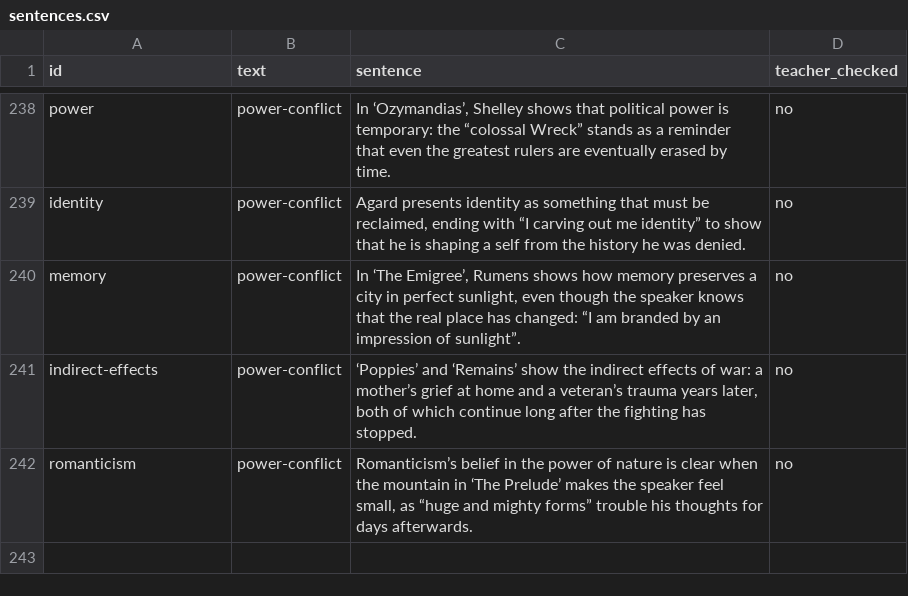
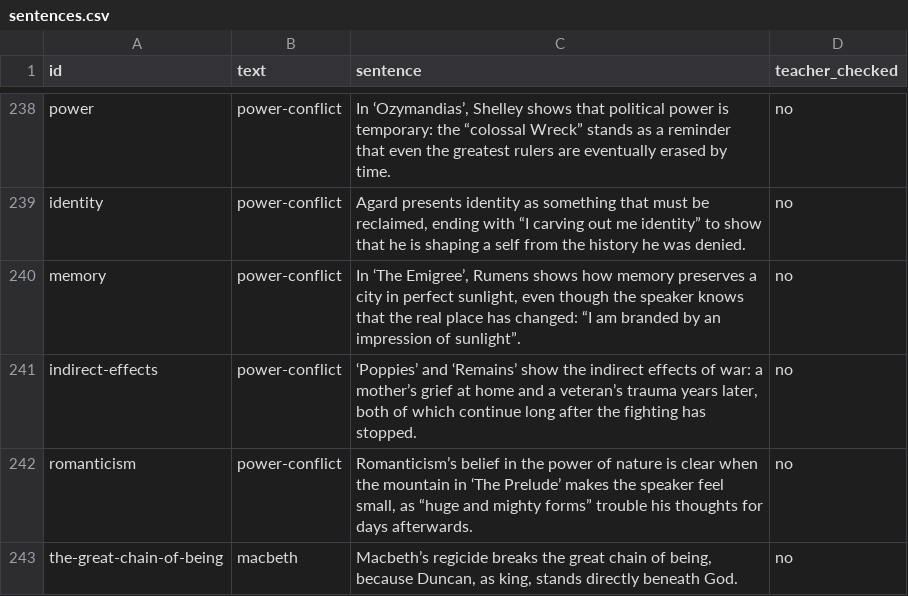
Before and after one commit to gca-revise/gca-revise.github.io, a CSV file: sentences.csv, drawn as a sheet; only a part is shown, gaps mark what is left out.

```diff
--- a/sentences.csv
+++ b/sentences.csv
@@ -242 +242,2 @@ indirect-effects,power-conflict,"‘Poppies’ and ‘Remains’ show the indire
 romanticism,power-conflict,"Romanticism’s belief in the power of nature is clear when the mountain in ‘The Prelude’ makes the speaker feel small, as “huge and mighty forms” trouble his thoughts for days afterwards.",no
+the-great-chain-of-being,macbeth,"Macbeth’s regicide breaks the great chain of being, because Duncan, as king, stands directly beneath God.",no
```
Also changed, not shown: vocab.csv, 2 other files.
